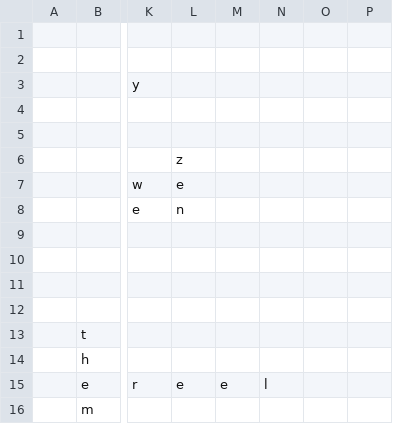
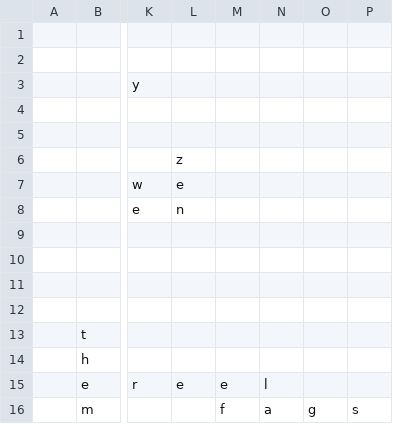
Before and after one commit to daflad/scrabble.nehpets.co.uk, a CSV file: scrabble.csv, drawn as a sheet; only a part is shown, gaps mark what is left out; the diff names each change by its address in the sheet, - before the commit and + after, or states it on an @@ line.

```diff
--- a/scrabble.csv
+++ b/scrabble.csv
-M16: (empty)
+M16: f
-N16: (empty)
+N16: a
-O16: (empty)
+O16: g
-P16: (empty)
+P16: s
```
Also changed, not shown: 1 other file.
